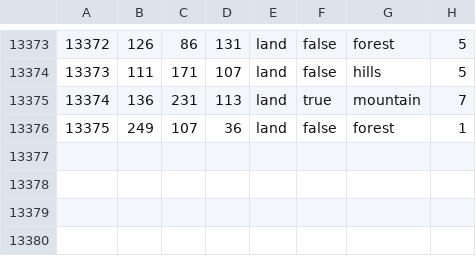
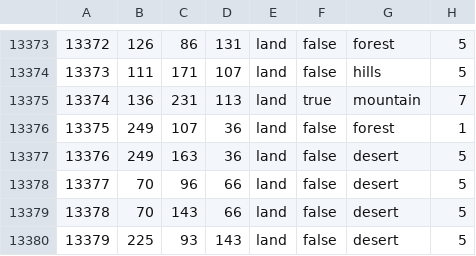
Before and after one commit to sanent11/BackToThe90s, a CSV file: map/definition.csv, drawn as a sheet; only a part is shown, gaps mark what is left out; the diff names each change by its address in the sheet, - before the commit and + after, or states it on an @@ line.

```diff
--- a/map/definition.csv
+++ b/map/definition.csv
+row 13377: 13376 | 249 | 163 | 36 | land | false | desert | 5
+row 13378: 13377 | 70 | 96 | 66 | land | false | desert | 5
+row 13379: 13378 | 70 | 143 | 66 | land | false | desert | 5
+row 13380: 13379 | 225 | 93 | 143 | land | false | desert | 5
```
Also changed, not shown: 40 other files.
